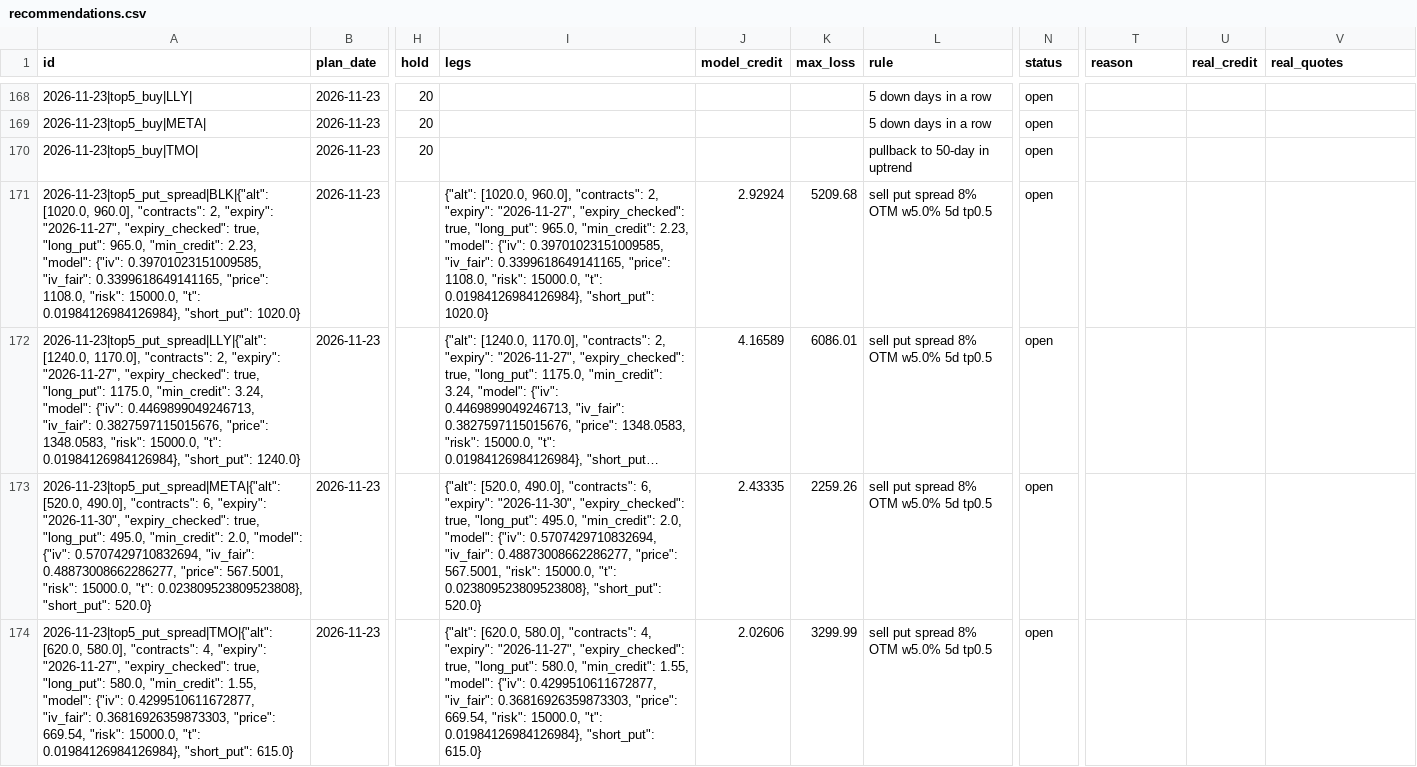
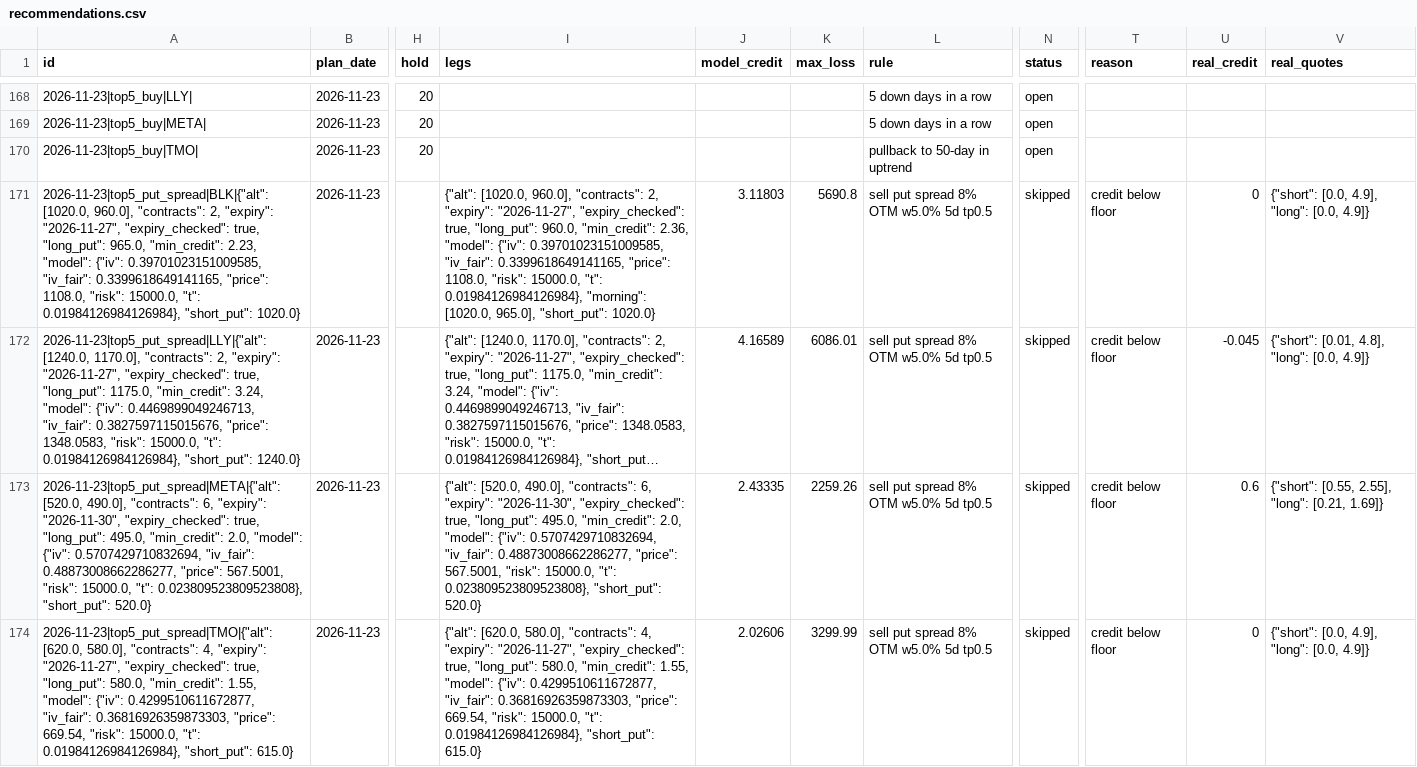
Before and after one commit to koltonandrew62/FinGPT, a CSV file: schwab_trader/results/journal/recommendations.csv, drawn as a sheet; only a part is shown, gaps mark what is left out; long unchanged cells end in …; the diff names each change by its address in the sheet, - before the commit and + after, or states it on an @@ line.

```diff
--- a/schwab_trader/results/journal/recommendations.csv
+++ b/schwab_trader/results/journal/recommendations.csv
-I171 (legs): …true, "long_put": 965.0, "min_credit": 2.23, "model": {"iv": 0.39701023151009585, "iv_fair": 0.3399618649141165, "price": 1108.0, "risk": 15000.0, "t": 0.01984126984126984}, "short_put": 1020.0}
+I171 (legs): …true, "long_put": 960.0, "min_credit": 2.36, "model": {"iv": 0.39701023151009585, "iv_fair": 0.3399618649141165, "price": 1108.0, "risk": 15000.0, "t": 0.01984126984126984}, "morning": [1020.0, 965.0], "short_put": 1020.0}
-J171 (model_credit): 2.92924
+J171 (model_credit): 3.11803
-K171 (max_loss): 5209.68
+K171 (max_loss): 5690.8
-N171:N174 (status): open
+N171:N174 (status): skipped
-T171:T174 (reason): (empty)
+T171:T174 (reason): credit below floor
-U171 (real_credit): (empty)
+U171 (real_credit): 0
-V171 (real_quotes): (empty)
+V171 (real_quotes): {"short": [0.0, 4.9], "long": [0.0, 4.9]}
-U172 (real_credit): (empty)
+U172 (real_credit): -0.045
-V172 (real_quotes): (empty)
+V172 (real_quotes): {"short": [0.01, 4.8], "long": [0.0, 4.9]}
-U173 (real_credit): (empty)
+U173 (real_credit): 0.6
-V173 (real_quotes): (empty)
+V173 (real_quotes): {"short": [0.55, 2.55], "long": [0.21, 1.69]}
-U174 (real_credit): (empty)
+U174 (real_credit): 0
-V174 (real_quotes): (empty)
+V174 (real_quotes): {"short": [0.0, 4.9], "long": [0.0, 4.9]}
```
